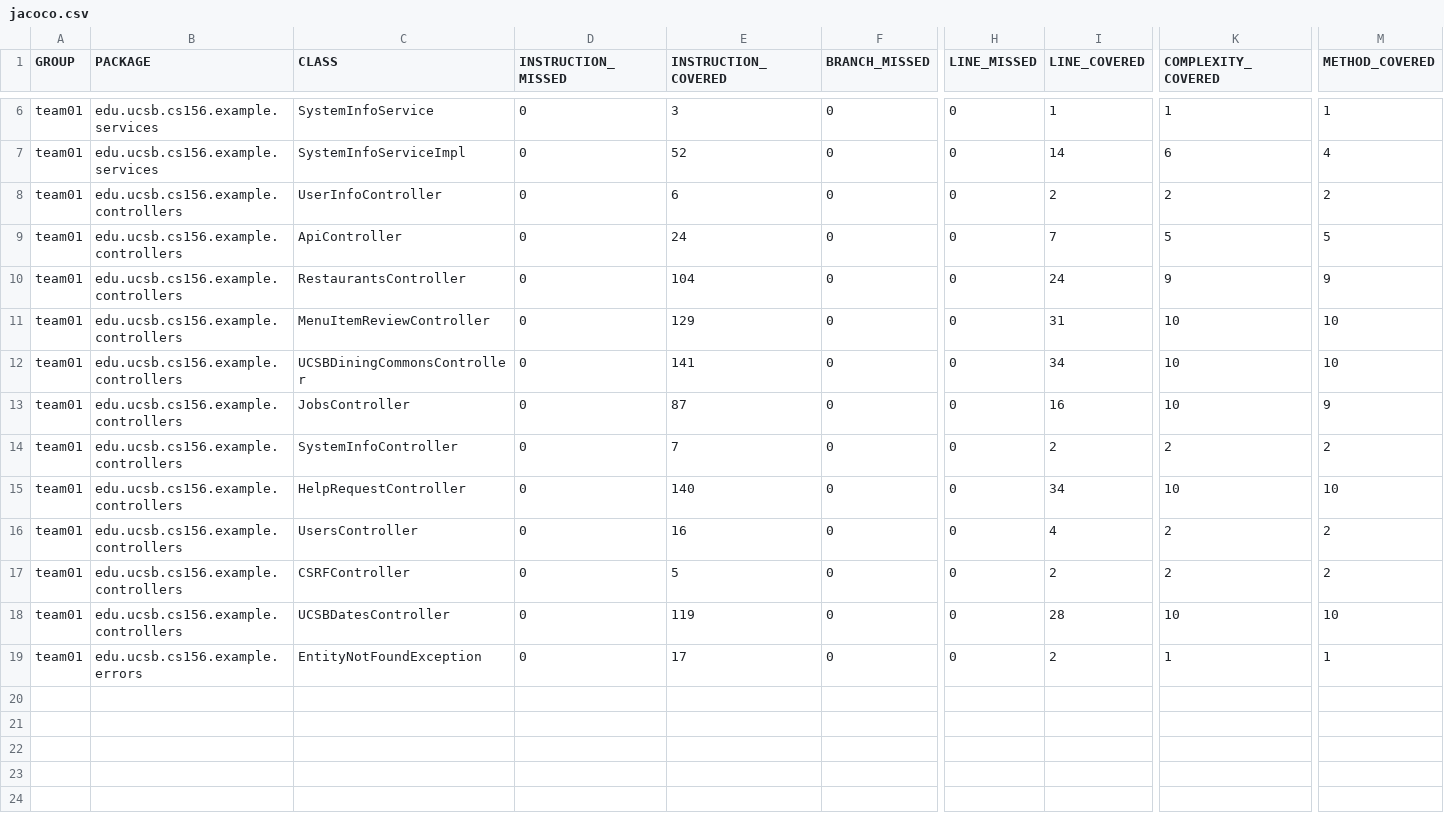
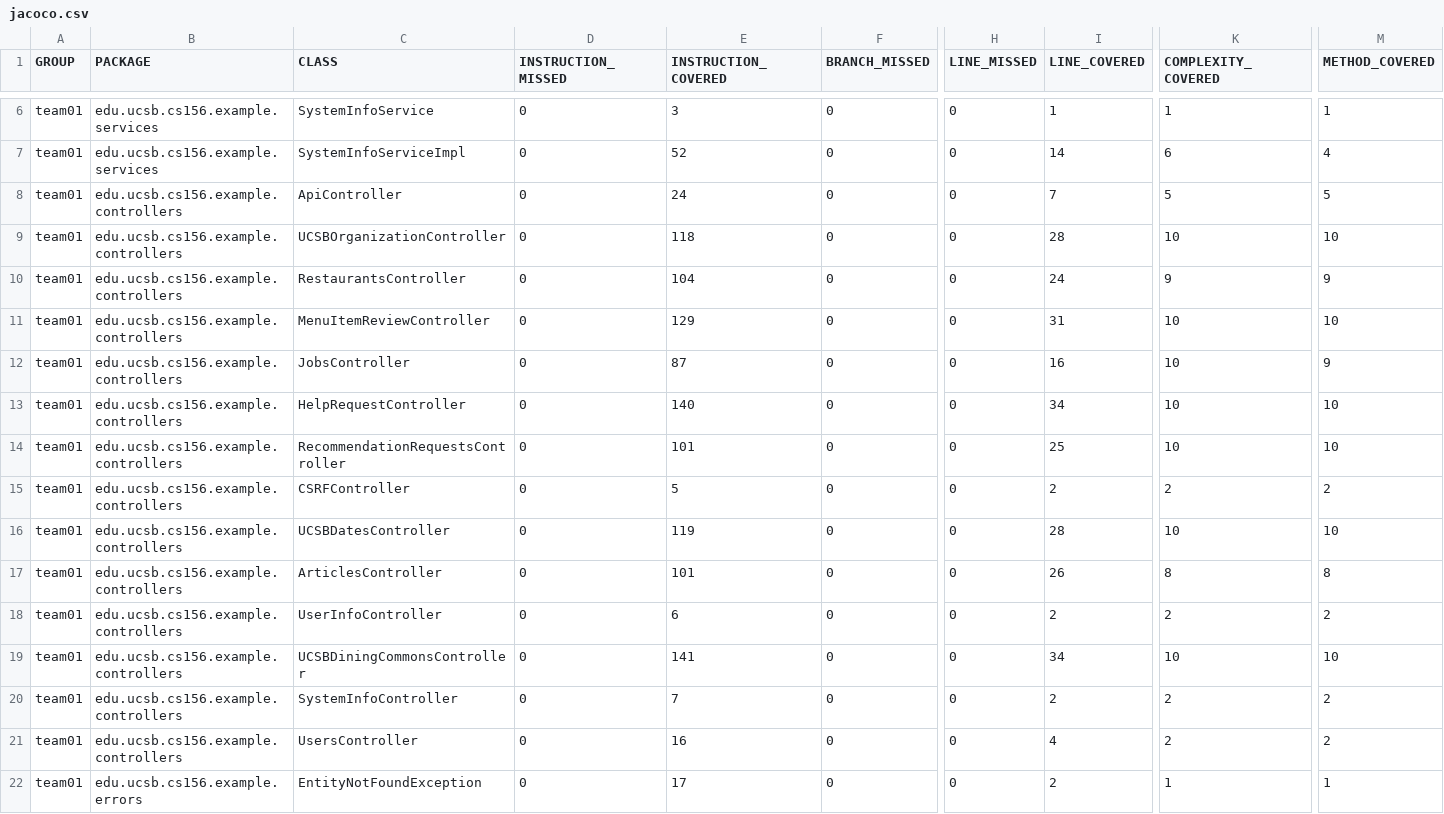
Before and after one commit to ucsb-cs156-f25/team02-f25-16, a CSV file: prs/94/jacoco/jacoco.csv, drawn as a sheet; only a part is shown, gaps mark what is left out; addresses are those after the commit; rows hold the shown columns only; the diff names each change by its address in the sheet, - before the commit and + after, or states it on an @@ line.

Commit message:
Deploying to gh-pages from @ ucsb-cs156-f25/team02-f25-16@f551f8767f1ce0714dfceffe33fa389073b2c80b 🚀

```diff
--- a/prs/94/jacoco/jacoco.csv
+++ b/prs/94/jacoco/jacoco.csv
+row 9: team01 | edu.ucsb.cs156.example.controllers | UCSBOrganizationController | 0 | 118 | 0 | 0 | 28 | 10 | 10
-C14 (CLASS): UsersController
+C14 (CLASS): RecommendationRequestsController
-E14 (INSTRUCTION_COVERED): 16
+E14 (INSTRUCTION_COVERED): 101
-I14 (LINE_COVERED): 4
+I14 (LINE_COVERED): 25
-K14 (COMPLEXITY_COVERED): 2
+K14 (COMPLEXITY_COVERED): 10
-M14 (METHOD_COVERED): 2
+M14 (METHOD_COVERED): 10
+row 17: team01 | edu.ucsb.cs156.example.controllers | ArticlesController | 0 | 101 | 0 | 0 | 26 | 8 | 8
@@ row 8 moved to row 18: team01 @@
@@ row 12 moved to row 19: team01 @@
@@ row 14 moved to row 20: team01 @@
+row 21: team01 | edu.ucsb.cs156.example.controllers | UsersController | 0 | 16 | 0 | 0 | 4 | 2 | 2
```
Also changed, not shown: 11 other files.
